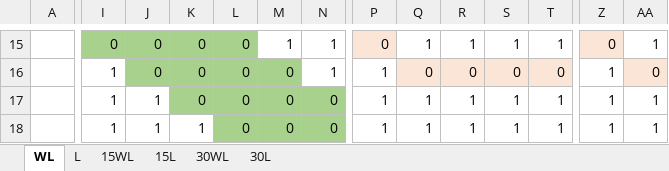
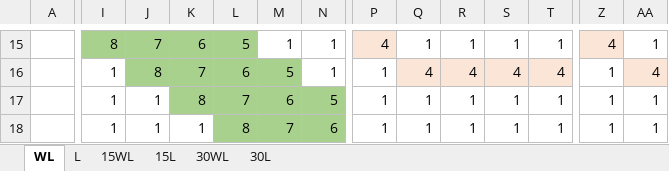
Before and after one commit to LatcomSA/AIMallas, an Excel workbook: Scheduling/Aux&Cap/aux_cap.xlsx, sheet WL, drawn as a sheet; only a part is shown, gaps mark what is left out; values as stored, in another font and other column widths than the file's, no borders; charts and pictures not drawn; the diff covers the shown part only; the diff names each change by its address in the sheet, - before the commit and + after, or states it on an @@ line.

```diff
--- a/Scheduling/Aux&Cap/aux_cap.xlsx (sheet WL)
+++ b/Scheduling/Aux&Cap/aux_cap.xlsx (sheet WL)
-I15: 0
+I15: 8
-J15: 0
+J15: 7
-K15: 0
+K15: 6
-L15: 0
+L15: 5
-P15: 0
+P15: 4
-Z15: 0
+Z15: 4
-J16: 0
+J16: 8
-K16: 0
+K16: 7
-L16: 0
+L16: 6
-M16: 0
+M16: 5
-Q16: 0
+Q16: 4
-R16: 0
+R16: 4
-S16: 0
+S16: 4
-T16: 0
+T16: 4
-AA16: 0
+AA16: 4
-K17: 0
+K17: 8
-L17: 0
+L17: 7
-M17: 0
+M17: 6
-N17: 0
+N17: 5
-L18: 0
+L18: 8
-M18: 0
+M18: 7
-N18: 0
+N18: 6
```
Also changed, not shown: 2 added rows, 2 removed rows, 153 edited cells and cell formats elsewhere in this sheet, sheet 15WL, sheet 15L, sheet L, 4 other files.
